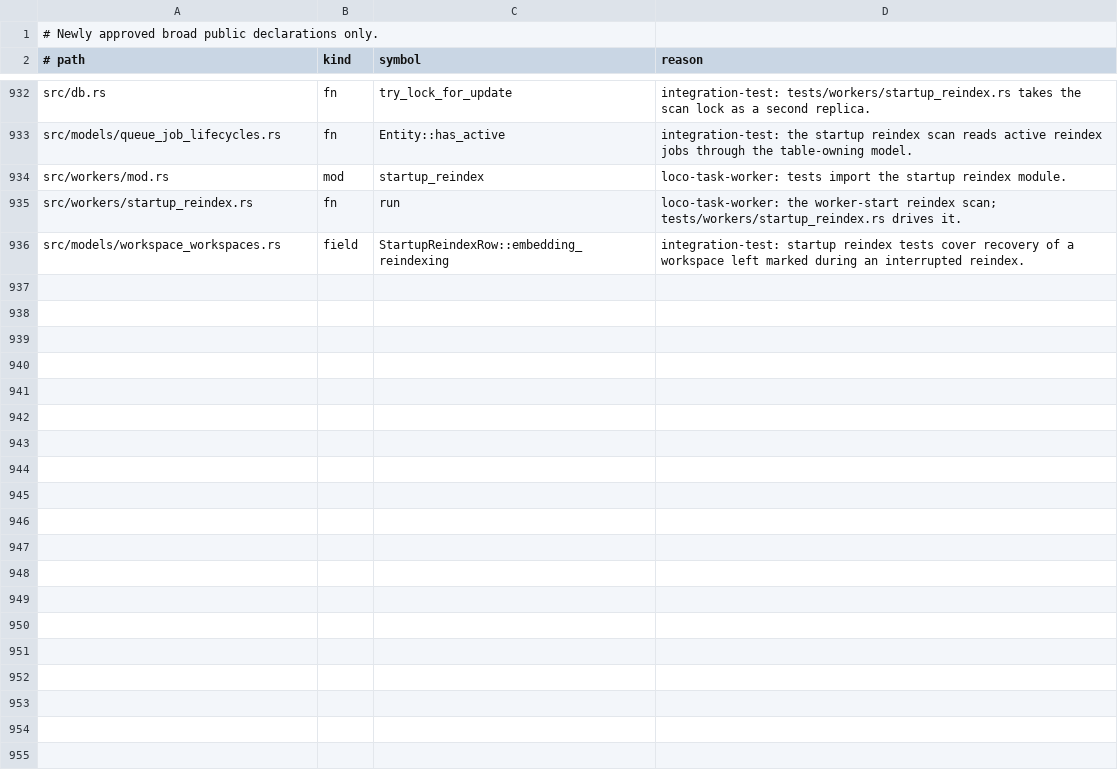
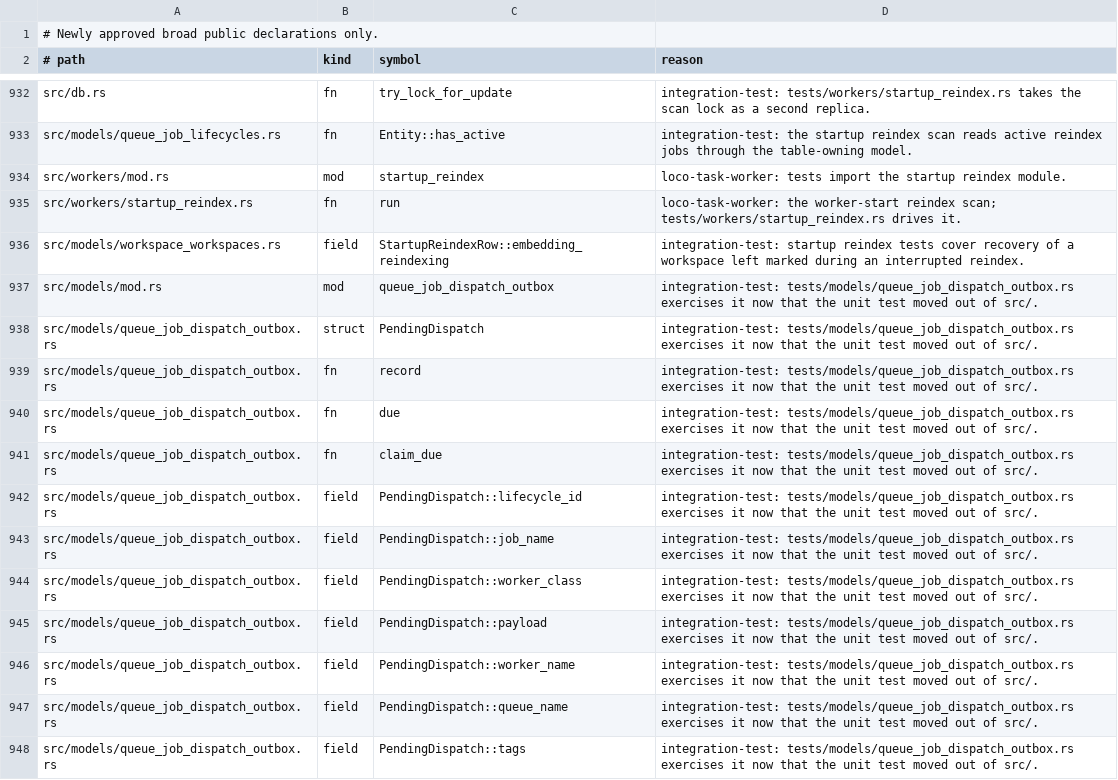
Before and after one commit to yorishiro-ai/yorishiro, a TSV file: scripts/public_api_allowlist.tsv, drawn as a sheet; only a part is shown, gaps mark what is left out.

Commit message:
test: move the dispatch outbox test into tests/

```diff
--- a/scripts/public_api_allowlist.tsv
+++ b/scripts/public_api_allowlist.tsv
@@ -936 +936,13 @@ src/workers/startup_reindex.rs	fn	run	loco-task-worker: the worker-start reindex
 src/models/workspace_workspaces.rs	field	StartupReindexRow::embedding_reindexing	integration-test: startup reindex tests cover recovery of a workspace left marked during an interrupted reindex.
+src/models/mod.rs	mod	queue_job_dispatch_outbox	integration-test: tests/models/queue_job_dispatch_outbox.rs exercises it now that the unit test moved out of src/.
+src/models/queue_job_dispatch_outbox.rs	struct	PendingDispatch	integration-test: tests/models/queue_job_dispatch_outbox.rs exercises it now that the unit test moved out of src/.
+src/models/queue_job_dispatch_outbox.rs	fn	record	integration-test: tests/models/queue_job_dispatch_outbox.rs exercises it now that the unit test moved out of src/.
+src/models/queue_job_dispatch_outbox.rs	fn	due	integration-test: tests/models/queue_job_dispatch_outbox.rs exercises it now that the unit test moved out of src/.
+src/models/queue_job_dispatch_outbox.rs	fn	claim_due	integration-test: tests/models/queue_job_dispatch_outbox.rs exercises it now that the unit test moved out of src/.
+src/models/queue_job_dispatch_outbox.rs	field	PendingDispatch::lifecycle_id	integration-test: tests/models/queue_job_dispatch_outbox.rs exercises it now that the unit test moved out of src/.
+src/models/queue_job_dispatch_outbox.rs	field	PendingDispatch::job_name	integration-test: tests/models/queue_job_dispatch_outbox.rs exercises it now that the unit test moved out of src/.
+src/models/queue_job_dispatch_outbox.rs	field	PendingDispatch::worker_class	integration-test: tests/models/queue_job_dispatch_outbox.rs exercises it now that the unit test moved out of src/.
+src/models/queue_job_dispatch_outbox.rs	field	PendingDispatch::payload	integration-test: tests/models/queue_job_dispatch_outbox.rs exercises it now that the unit test moved out of src/.
+src/models/queue_job_dispatch_outbox.rs	field	PendingDispatch::worker_name	integration-test: tests/models/queue_job_dispatch_outbox.rs exercises it now that the unit test moved out of src/.
+src/models/queue_job_dispatch_outbox.rs	field	PendingDispatch::queue_name	integration-test: tests/models/queue_job_dispatch_outbox.rs exercises it now that the unit test moved out of src/.
+src/models/queue_job_dispatch_outbox.rs	field	PendingDispatch::tags	integration-test: tests/models/queue_job_dispatch_outbox.rs exercises it now that the unit test moved out of src/.
```
Also changed, not shown: 4 other files.
